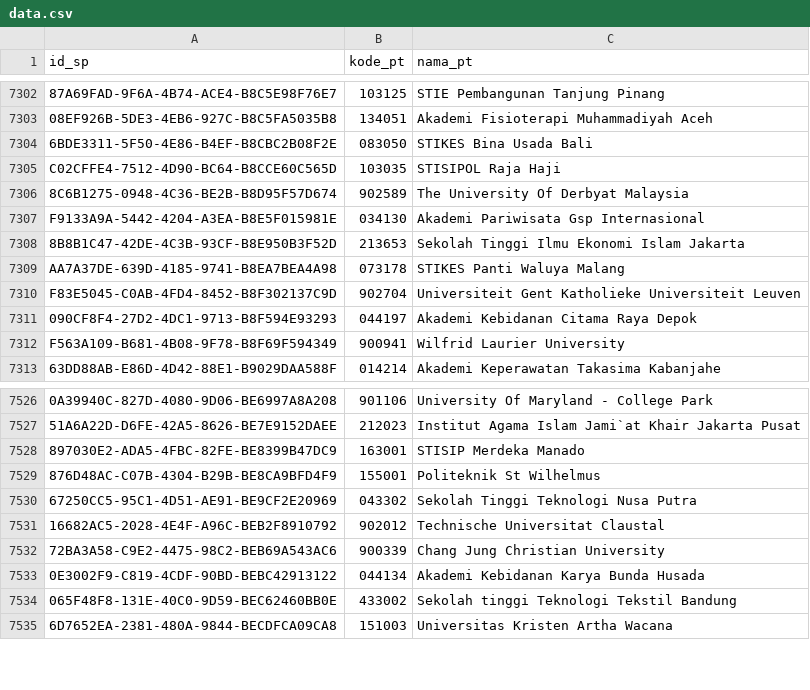
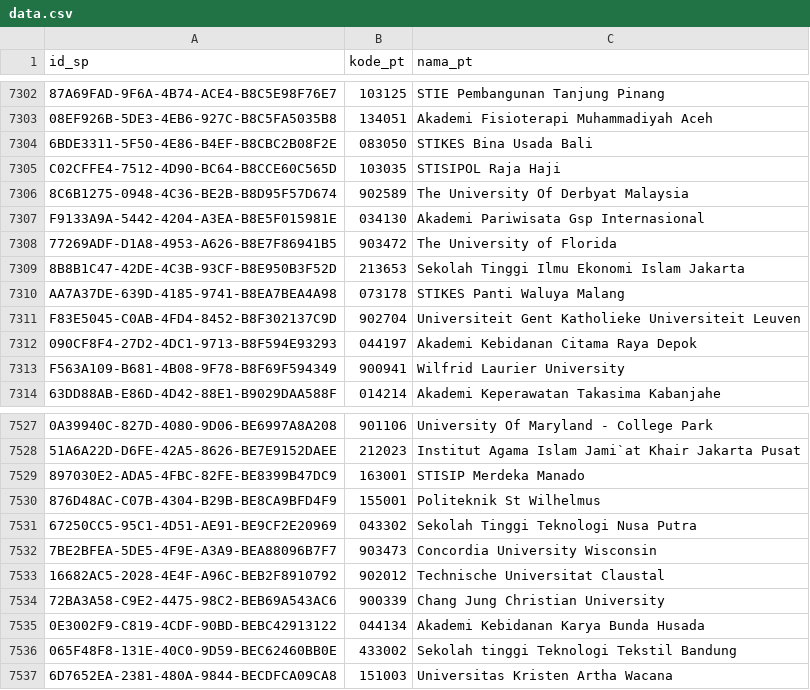
Before and after one commit to mzakiyuddin/daftar-perguruan-tinggi-indonesia, a CSV file: data/data.csv, drawn as a sheet; only a part is shown, gaps mark what is left out; the diff names each change by its address in the sheet, - before the commit and + after, or states it on an @@ line.

```diff
--- a/data/data.csv
+++ b/data/data.csv
+row 7308: 77269ADF-D1A8-4953-A626-B8E7F86941B5 | 903472 | The University of Florida
+row 7532: 7BE2BFEA-5DE5-4F9E-A3A9-BEA88096B7F7 | 903473 | Concordia University Wisconsin
```
Also changed, not shown: 1 other file.
